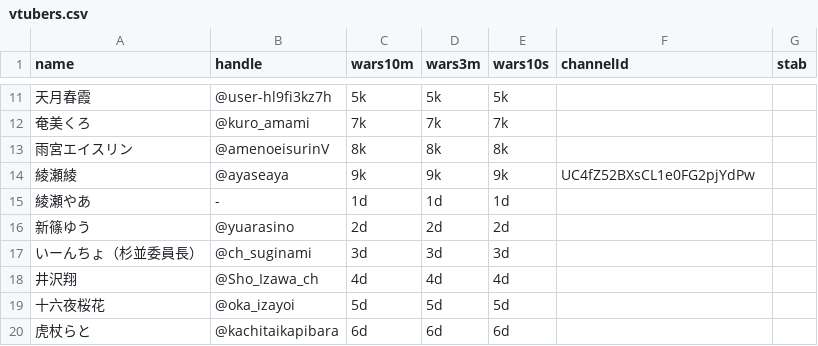
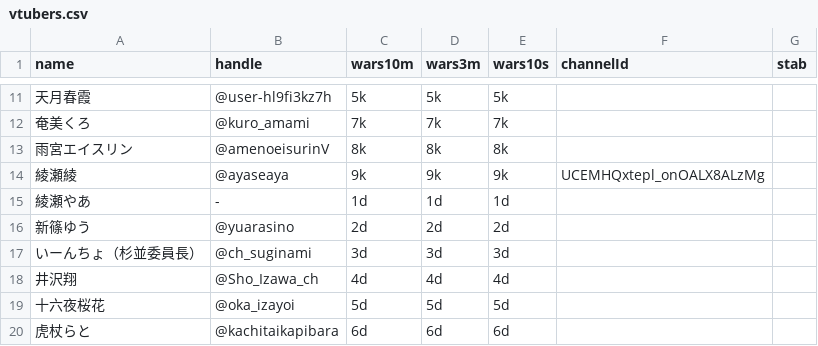
Before and after one commit to shaoichijo7778-ux/vtuber-ShogiWars-tier, a CSV file: vtubers.csv, drawn as a sheet; only a part is shown, gaps mark what is left out; the diff names each change by its address in the sheet, - before the commit and + after, or states it on an @@ line.

Commit message:
Add files via upload

```diff
--- a/vtubers.csv
+++ b/vtubers.csv
-F14 (channelId): UC4fZ52BXsCL1e0FG2pjYdPw
+F14 (channelId): UCEMHQxtepl_onOALX8ALzMg
```
